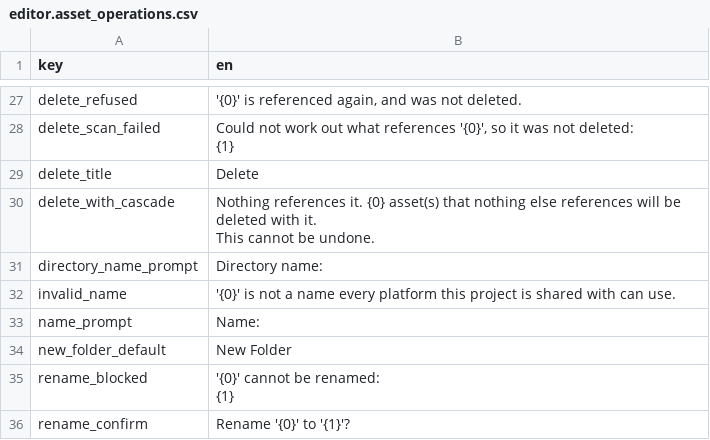
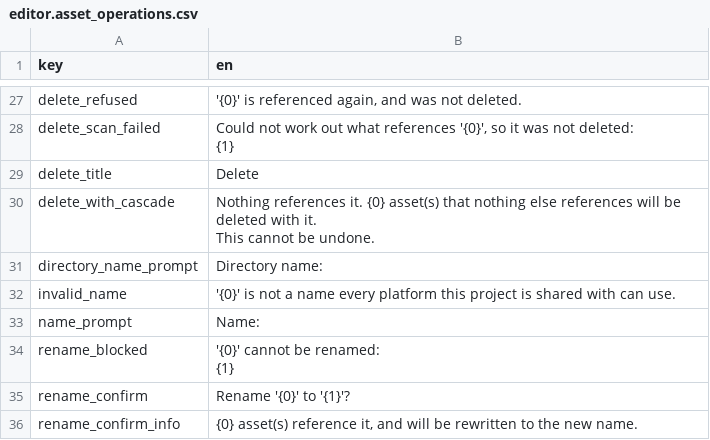
Before and after one commit to alexjiang200407/bernini, a CSV file: apps/editor/localization/editor.asset_operations.csv, drawn as a sheet; only a part is shown, gaps mark what is left out; the shorter side is filled out with more unchanged rows.

```diff
--- a/apps/editor/localization/editor.asset_operations.csv
+++ b/apps/editor/localization/editor.asset_operations.csv
@@ -63,3 +63,2 @@ invalid_name,'{0}' is not a name every platform this project is shared with can
 name_prompt,Name:
-new_folder_default,New Folder
 rename_blocked,"'{0}' cannot be renamed:
```
Also changed, not shown: apps/editor/localization/editor.asset_importer.csv, 3 other files.
